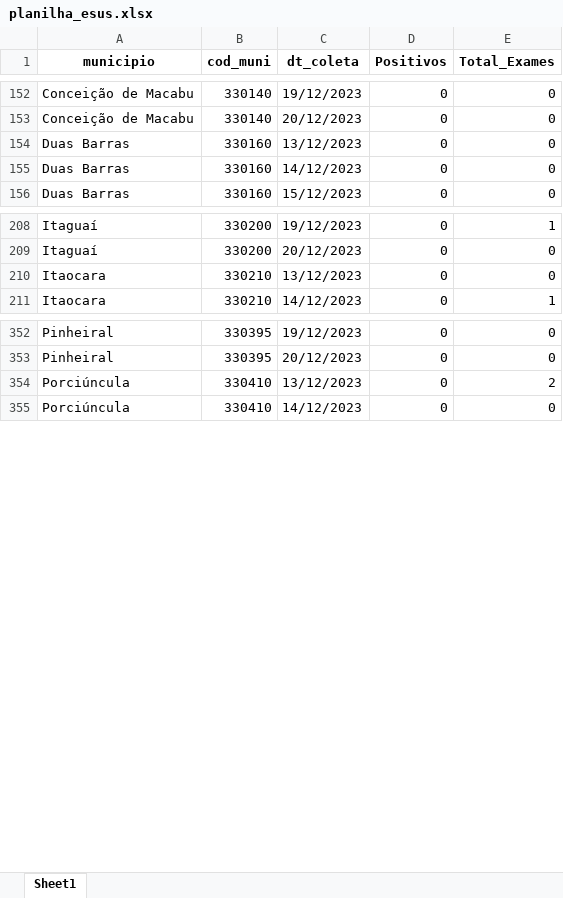
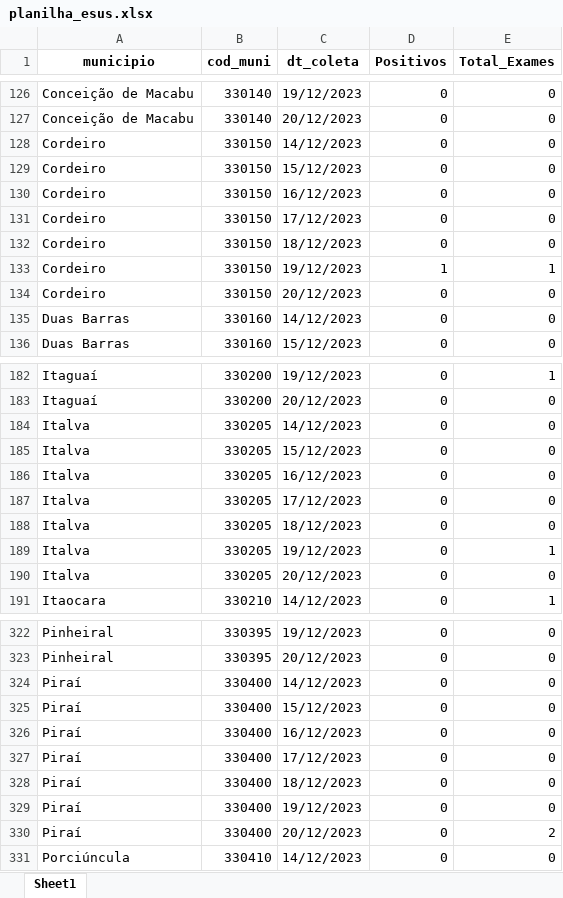
Before and after one commit to eduardompeixoto/Taxa-de-Positividade-AG-E-SUS, an Excel workbook: inst/planilha_esus.xlsx, sheet Sheet1, drawn as a sheet; only a part is shown, gaps mark what is left out; values as stored, in another font and other column widths than the file's, no borders; addresses are those after the commit; the diff covers the shown part only; the diff names each change by its address in the sheet, - before the commit and + after, or states it on an @@ line.

```diff
--- a/inst/planilha_esus.xlsx (sheet Sheet1)
+++ b/inst/planilha_esus.xlsx (sheet Sheet1)
-A128 (municipio): Duas Barras
+A128 (municipio): Cordeiro
-B128 (cod_muni): 330160
+B128 (cod_muni): 330150
-C128 (dt_coleta): 13/12/2023
+C128 (dt_coleta): 14/12/2023
+row 129: Cordeiro | 330150 | 15/12/2023 | 0 | 0
+row 130: Cordeiro | 330150 | 16/12/2023 | 0 | 0
+row 131: Cordeiro | 330150 | 17/12/2023 | 0 | 0
+row 132: Cordeiro | 330150 | 18/12/2023 | 0 | 0
+row 133: Cordeiro | 330150 | 19/12/2023 | 1 | 1
+row 134: Cordeiro | 330150 | 20/12/2023 | 0 | 0
-A184 (municipio): Itaocara
+A184 (municipio): Italva
-B184 (cod_muni): 330210
+B184 (cod_muni): 330205
-C184 (dt_coleta): 13/12/2023
+C184 (dt_coleta): 14/12/2023
+row 185: Italva | 330205 | 15/12/2023 | 0 | 0
+row 186: Italva | 330205 | 16/12/2023 | 0 | 0
+row 187: Italva | 330205 | 17/12/2023 | 0 | 0
+row 188: Italva | 330205 | 18/12/2023 | 0 | 0
+row 189: Italva | 330205 | 19/12/2023 | 0 | 1
+row 190: Italva | 330205 | 20/12/2023 | 0 | 0
+row 324: Piraí | 330400 | 14/12/2023 | 0 | 0
+row 325: Piraí | 330400 | 15/12/2023 | 0 | 0
+row 326: Piraí | 330400 | 16/12/2023 | 0 | 0
+row 327: Piraí | 330400 | 17/12/2023 | 0 | 0
+row 328: Piraí | 330400 | 18/12/2023 | 0 | 0
+row 329: Piraí | 330400 | 19/12/2023 | 0 | 0
-A330 (municipio): Porciúncula
+A330 (municipio): Piraí
-B330 (cod_muni): 330410
+B330 (cod_muni): 330400
-C330 (dt_coleta): 13/12/2023
+C330 (dt_coleta): 20/12/2023
```
Also changed, not shown: 13 added rows, 73 removed rows and 118 edited cells elsewhere in this sheet.
